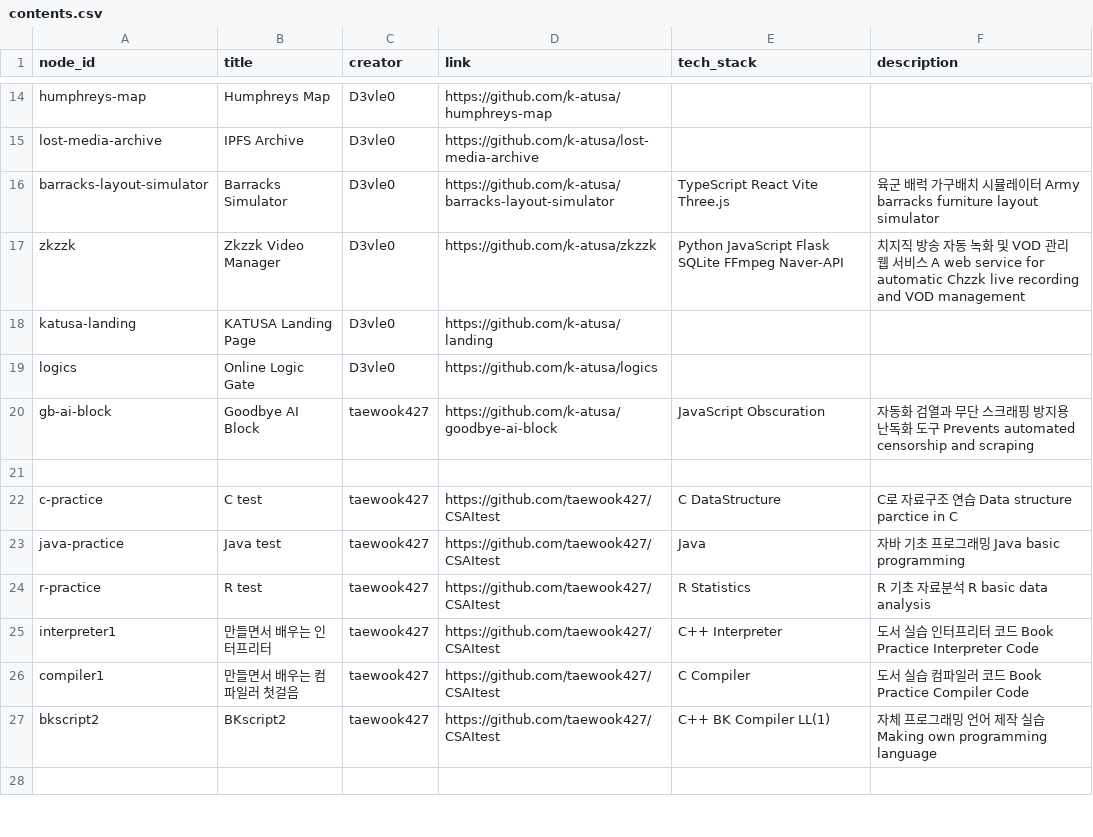
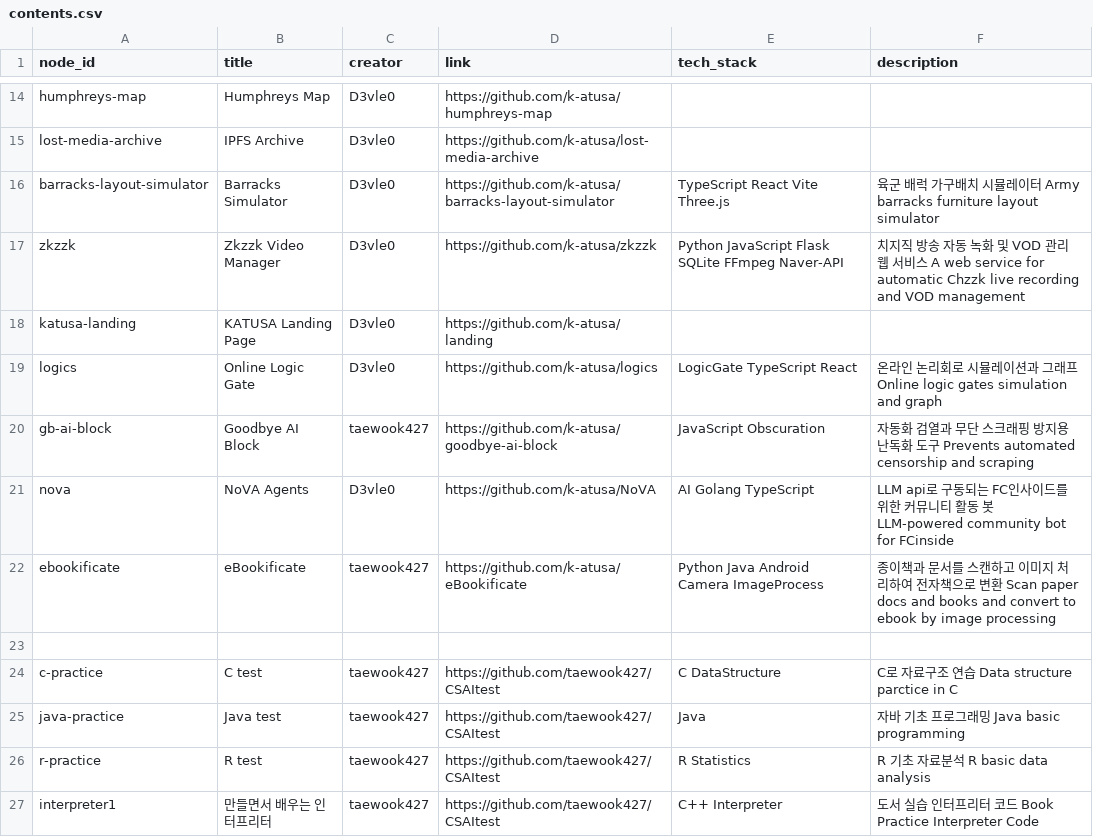
Before and after one commit to taewook427/WebMain, a CSV file: devHistory/contents.csv, drawn as a sheet; only a part is shown, gaps mark what is left out; the shorter side is filled out with more unchanged rows.

Commit message:
updated datas

```diff
--- a/devHistory/contents.csv
+++ b/devHistory/contents.csv
@@ -18,4 +18,6 @@ zkzzk ,Zkzzk Video Manager,D3vle0,https://github.com/k-atusa/zkzzk,Python JavaSc
 katusa-landing,KATUSA Landing Page,D3vle0,https://github.com/k-atusa/landing,,
-logics,Online Logic Gate,D3vle0,https://github.com/k-atusa/logics,,
+logics,Online Logic Gate,D3vle0,https://github.com/k-atusa/logics,LogicGate TypeScript React,온라인 논리회로 시뮬레이션과 그래프  Online logic gates simulation and graph
 gb-ai-block,Goodbye AI Block,taewook427,https://github.com/k-atusa/goodbye-ai-block,JavaScript Obscuration,자동화 검열과 무단 스크래핑 방지용 난독화 도구  Prevents automated censorship and scraping
+nova,NoVA Agents,D3vle0,https://github.com/k-atusa/NoVA,AI Golang TypeScript,LLM api로 구동되는 FC인사이드를 위한 커뮤니티 활동 봇  LLM-powered community bot for FCinside
+ebookificate,eBookificate,taewook427,https://github.com/k-atusa/eBookificate,Python Java Android Camera ImageProcess,종이책과 문서를 스캔하고 이미지 처리하여 전자책으로 변환  Scan paper docs and books and convert to ebook by image processing
 
```
Also changed, not shown: devHistory/edges.csv, devHistory/nodes.csv, 1 other file.
